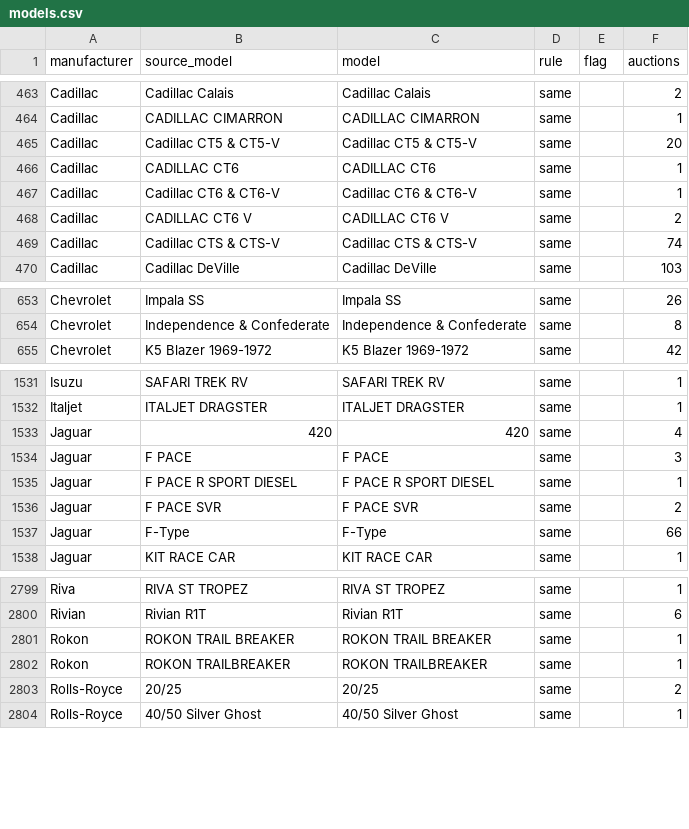
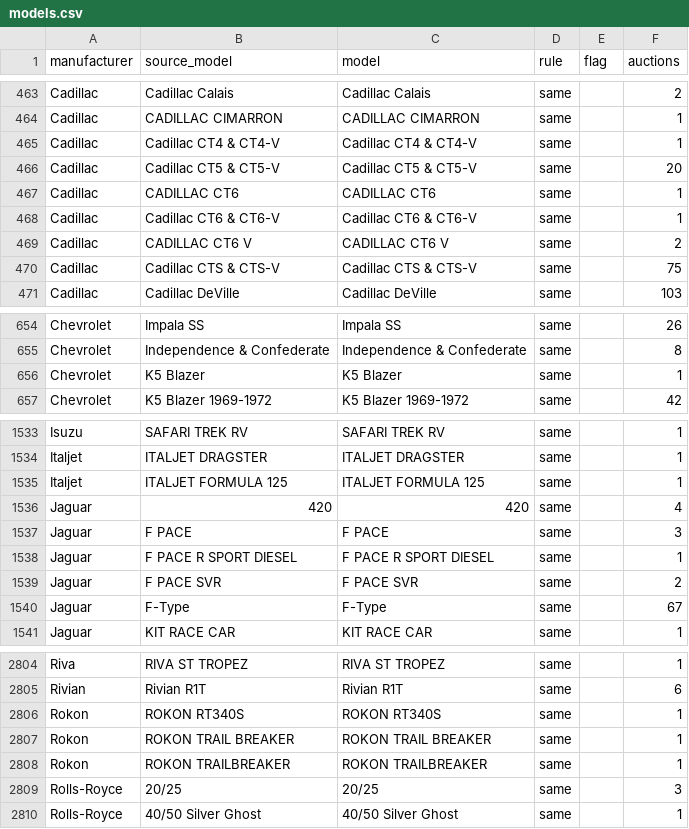
Before and after one commit to matte36s50/market-interest-score-app, a CSV file: data/models.csv, drawn as a sheet; only a part is shown, gaps mark what is left out; the diff covers the shown part only.

```diff
--- a/data/models.csv
+++ b/data/models.csv
@@ -464,2 +464,3 @@ Cadillac,Cadillac Calais,Cadillac Calais,same,,2
 Cadillac,CADILLAC CIMARRON,CADILLAC CIMARRON,same,,1
+Cadillac,Cadillac CT4 & CT4-V,Cadillac CT4 & CT4-V,same,,1
 Cadillac,Cadillac CT5 & CT5-V,Cadillac CT5 & CT5-V,same,,20
@@ -468,3 +469,3 @@ Cadillac,Cadillac CT6 & CT6-V,Cadillac CT6 & CT6-V,same,,1
 Cadillac,CADILLAC CT6 V,CADILLAC CT6 V,same,,2
-Cadillac,Cadillac CTS & CTS-V,Cadillac CTS & CTS-V,same,,74
+Cadillac,Cadillac CTS & CTS-V,Cadillac CTS & CTS-V,same,,75
 Cadillac,Cadillac DeVille,Cadillac DeVille,same,,103
@@ -654,2 +655,3 @@ Chevrolet,Impala SS,Impala SS,same,,26
 Chevrolet,Independence & Confederate,Independence & Confederate,same,,8
+Chevrolet,K5 Blazer,K5 Blazer,same,,1
 Chevrolet,K5 Blazer 1969-1972,K5 Blazer 1969-1972,same,,42
@@ -1532,2 +1534,3 @@ Isuzu,SAFARI TREK RV,SAFARI TREK RV,same,,1
 Italjet,ITALJET DRAGSTER,ITALJET DRAGSTER,same,,1
+Italjet,ITALJET FORMULA 125,ITALJET FORMULA 125,same,,1
 Jaguar,420,420,same,,4
@@ -1536,3 +1539,3 @@ Jaguar,F PACE R SPORT DIESEL,F PACE R SPORT DIESEL,same,,1
 Jaguar,F PACE SVR,F PACE SVR,same,,2
-Jaguar,F-Type,F-Type,same,,66
+Jaguar,F-Type,F-Type,same,,67
 Jaguar,KIT RACE CAR,KIT RACE CAR,same,,1
@@ -2800,5 +2805,6 @@ Riva,RIVA ST TROPEZ,RIVA ST TROPEZ,same,,1
 Rivian,Rivian R1T,Rivian R1T,same,,6
+Rokon,ROKON RT340S,ROKON RT340S,same,,1
 Rokon,ROKON TRAIL BREAKER,ROKON TRAIL BREAKER,same,,1
 Rokon,ROKON TRAILBREAKER,ROKON TRAILBREAKER,same,,1
-Rolls-Royce,20/25,20/25,same,,2
+Rolls-Royce,20/25,20/25,same,,3
 Rolls-Royce,40/50 Silver Ghost,40/50 Silver Ghost,same,,1
```
Also changed, not shown: 2 added rows and 137 edited cells elsewhere in this file, data/google_trends_state.csv, data/youtube_channels_state.csv, 4 other files.
